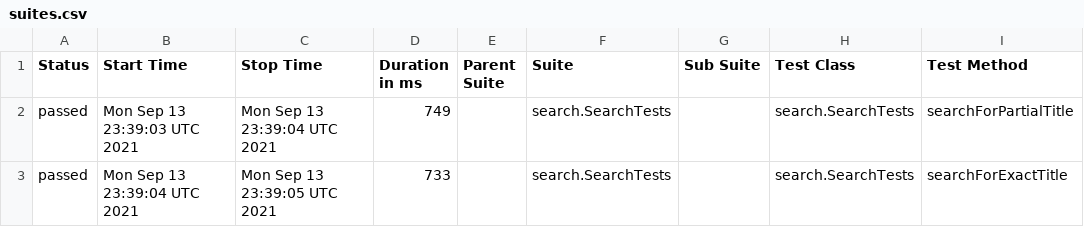
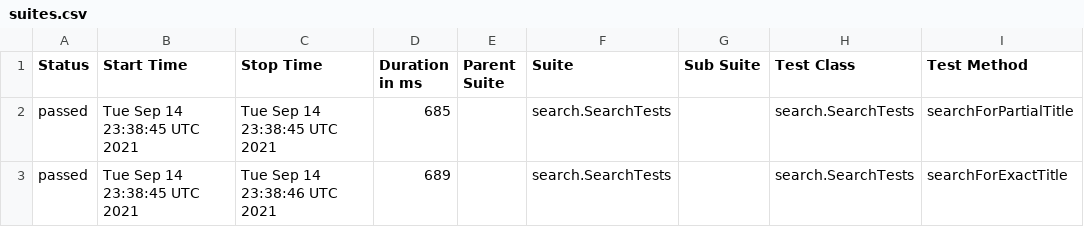
Before and after one commit to reinaldorossetti/playwright-java, a CSV file: msedge/data/suites.csv, drawn as a sheet; only a part is shown; the diff names each change by its address in the sheet, - before the commit and + after, or states it on an @@ line.

```diff
--- a/msedge/data/suites.csv
+++ b/msedge/data/suites.csv
-B2 (Start Time): Mon Sep 13 23:39:03 UTC 2021
+B2 (Start Time): Tue Sep 14 23:38:45 UTC 2021
-C2 (Stop Time): Mon Sep 13 23:39:04 UTC 2021
+C2 (Stop Time): Tue Sep 14 23:38:45 UTC 2021
-D2 (Duration in ms): 749
+D2 (Duration in ms): 685
-B3 (Start Time): Mon Sep 13 23:39:04 UTC 2021
+B3 (Start Time): Tue Sep 14 23:38:45 UTC 2021
-C3 (Stop Time): Mon Sep 13 23:39:05 UTC 2021
+C3 (Stop Time): Tue Sep 14 23:38:46 UTC 2021
-D3 (Duration in ms): 733
+D3 (Duration in ms): 689
```
Also changed, not shown: 17 other files.
